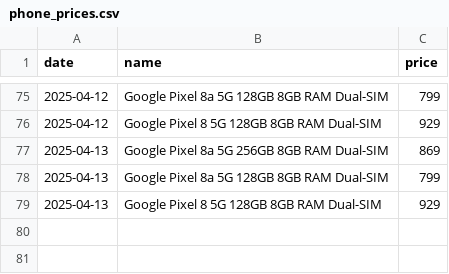
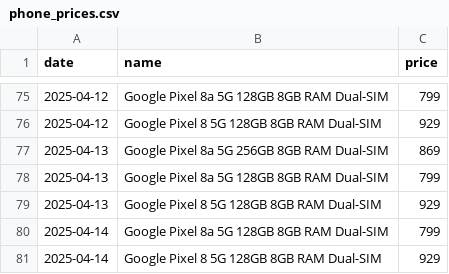
Before and after one commit to Yanislav-IV/pixel-prices, a CSV file: phone_prices.csv, drawn as a sheet; only a part is shown, gaps mark what is left out; the diff names each change by its address in the sheet, - before the commit and + after, or states it on an @@ line.

Commit message:
Update phone prices for 2025-04-14

```diff
--- a/phone_prices.csv
+++ b/phone_prices.csv
+row 80: 2025-04-14 | Google Pixel 8a 5G 128GB 8GB RAM Dual-SIM | 799
+row 81: 2025-04-14 | Google Pixel 8 5G 128GB 8GB RAM Dual-SIM | 929
```
